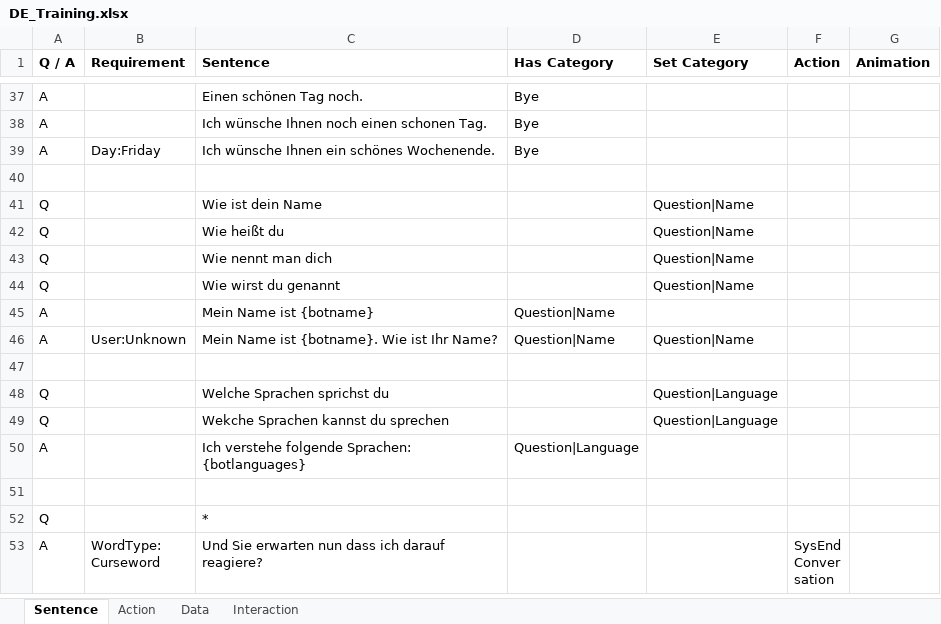
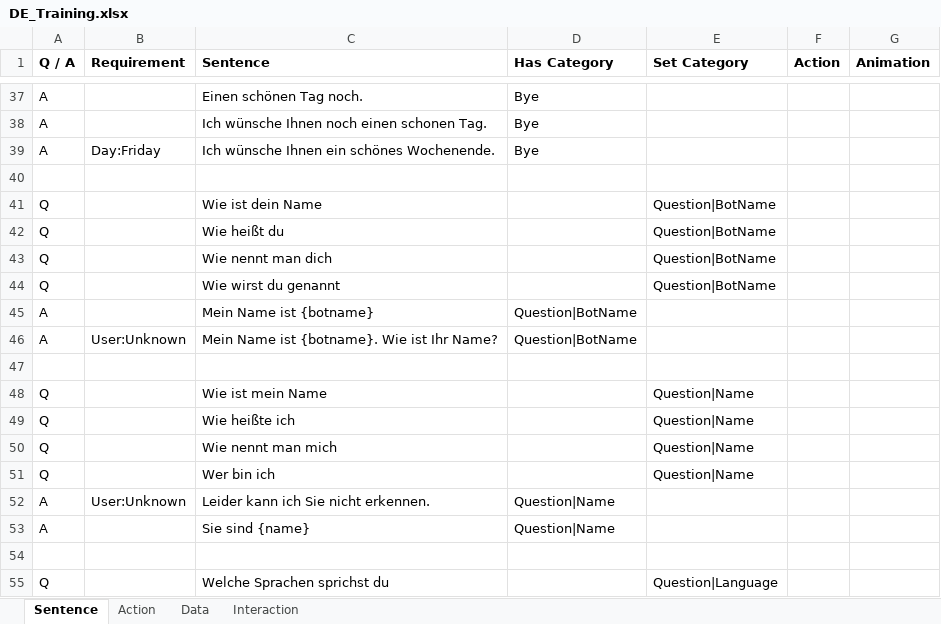
Before and after one commit to MaxMorgenstern/EmeraldAI, an Excel workbook: EmeraldAI/Data/TrainingData/DE_Training.xlsx, sheet Sentence, drawn as a sheet; only a part is shown, gaps mark what is left out; the shorter side is filled out with more unchanged rows; values as stored, in another font and other column widths than the file's, no borders; conditional formats not drawn; the diff names each change by its address in the sheet, - before the commit and + after, or states it on an @@ line.

Commit message:
Update DE_Training.xlsx

```diff
--- a/EmeraldAI/Data/TrainingData/DE_Training.xlsx (sheet Sentence)
+++ b/EmeraldAI/Data/TrainingData/DE_Training.xlsx (sheet Sentence)
-E41:E44 (Set Category): Question|Name
+E41:E44 (Set Category): Question|BotName
-D45:D46 (Has Category): Question|Name
+D45:D46 (Has Category): Question|BotName
-E46 (Set Category): Question|Name
+E46 (Set Category): (empty)
+row 47: (empty)
+row 48: Q |  | Wie ist mein Name |  | Question|Name
+row 49: Q |  | Wie heißte ich |  | Question|Name
+row 50: Q |  | Wie nennt man mich |  | Question|Name
+row 51: Q |  | Wer bin ich |  | Question|Name
+row 52: A | User:Unknown | Leider kann ich Sie nicht erkennen. | Question|Name
+row 53: A |  | Sie sind {name} | Question|Name
```
